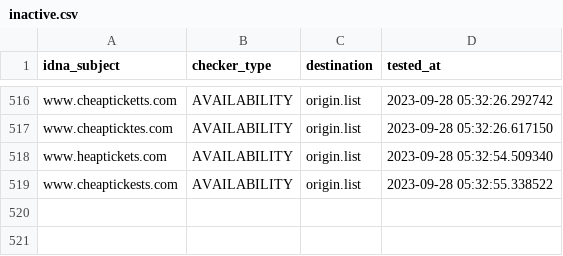
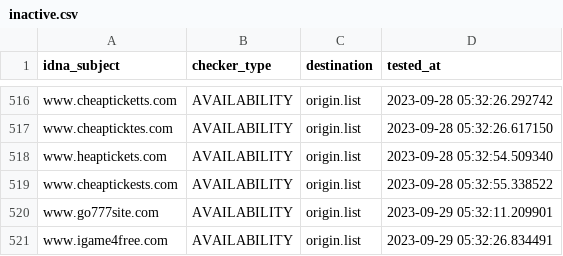
Before and after one commit to dead-hosts/add.Risk_git_FadeMind, a CSV file: .pyfunceble/inactive.csv, drawn as a sheet; only a part is shown, gaps mark what is left out; the diff names each change by its address in the sheet, - before the commit and + after, or states it on an @@ line.

```diff
--- a/.pyfunceble/inactive.csv
+++ b/.pyfunceble/inactive.csv
+row 520: www.go777site.com | AVAILABILITY | origin.list | 2023-09-29 05:32:11.209901
+row 521: www.igame4free.com | AVAILABILITY | origin.list | 2023-09-29 05:32:26.834491
```
Also changed, not shown: 19 other files.
